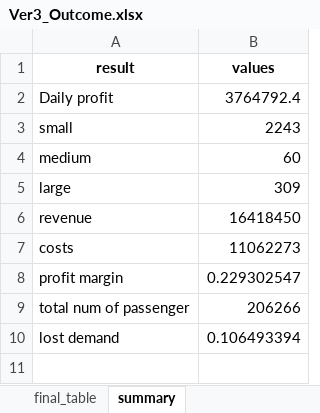
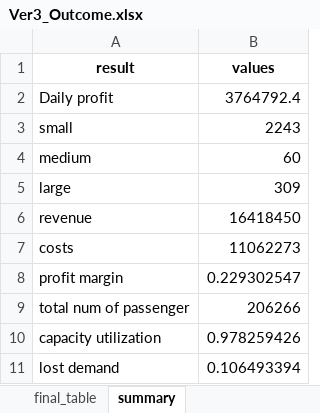
Before and after one commit to FinancesWereTooBoring/ManagementScience, an Excel workbook: output/Ver3_Outcome.xlsx, sheet summary, drawn as a sheet; values as stored, in another font and other column widths than the file's, no borders; the diff names each change by its address in the sheet, - before the commit and + after, or states it on an @@ line.

Commit message:
-added capacity util

```diff
--- a/output/Ver3_Outcome.xlsx (sheet summary)
+++ b/output/Ver3_Outcome.xlsx (sheet summary)
+row 10: capacity utilization | 0.978259426
```
Also changed, not shown: 1 other file.
